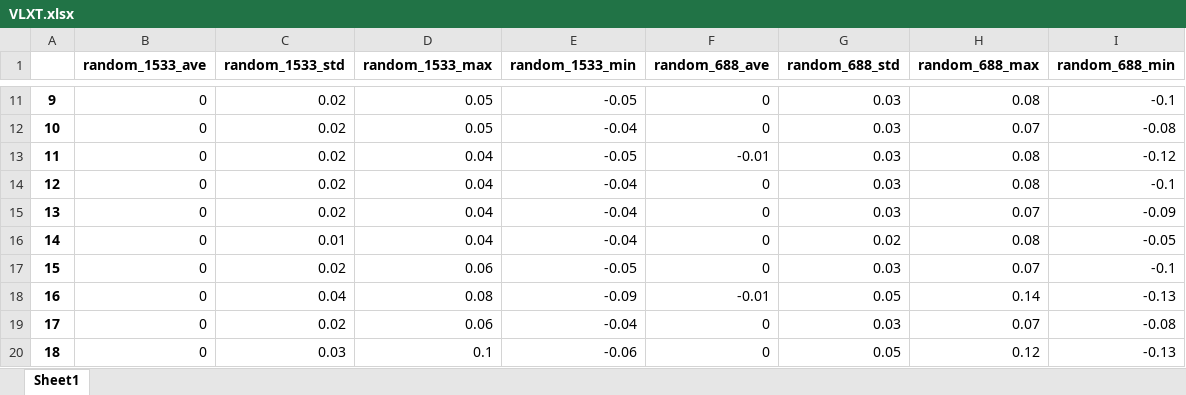
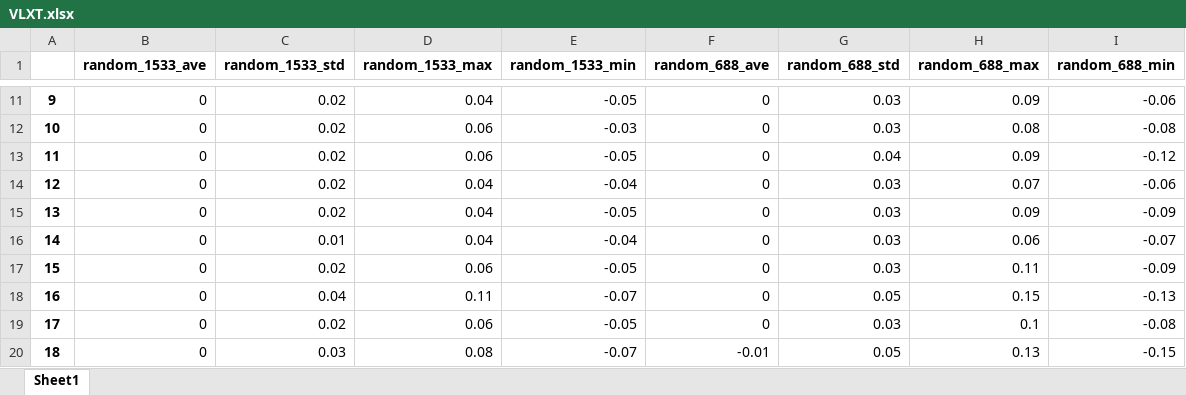
Before and after one commit to allmwh/the_return_of_the_rings, an Excel workbook: output/table_s6/VLXT.xlsx, sheet Sheet1, drawn as a sheet; only a part is shown, gaps mark what is left out; values as stored, in another font and other column widths than the file's, no borders; the diff covers the shown part only; the diff names each change by its address in the sheet, - before the commit and + after, or states it on an @@ line.

```diff
--- a/output/table_s6/VLXT.xlsx (sheet Sheet1)
+++ b/output/table_s6/VLXT.xlsx (sheet Sheet1)
-D11 (random_1533_max): 0.05
+D11 (random_1533_max): 0.04
-H11 (random_688_max): 0.08
+H11 (random_688_max): 0.09
-I11 (random_688_min): -0.1
+I11 (random_688_min): -0.06
-D12 (random_1533_max): 0.05
+D12 (random_1533_max): 0.06
-E12 (random_1533_min): -0.04
+E12 (random_1533_min): -0.03
-H12 (random_688_max): 0.07
+H12 (random_688_max): 0.08
-D13 (random_1533_max): 0.04
+D13 (random_1533_max): 0.06
-F13 (random_688_ave): -0.01
+F13 (random_688_ave): 0
-G13 (random_688_std): 0.03
+G13 (random_688_std): 0.04
-H13 (random_688_max): 0.08
+H13 (random_688_max): 0.09
-H14 (random_688_max): 0.08
+H14 (random_688_max): 0.07
-I14 (random_688_min): -0.1
+I14 (random_688_min): -0.06
-E15 (random_1533_min): -0.04
+E15 (random_1533_min): -0.05
-H15 (random_688_max): 0.07
+H15 (random_688_max): 0.09
-G16 (random_688_std): 0.02
+G16 (random_688_std): 0.03
-H16 (random_688_max): 0.08
+H16 (random_688_max): 0.06
-I16 (random_688_min): -0.05
+I16 (random_688_min): -0.07
-H17 (random_688_max): 0.07
+H17 (random_688_max): 0.11
-I17 (random_688_min): -0.1
+I17 (random_688_min): -0.09
-D18 (random_1533_max): 0.08
+D18 (random_1533_max): 0.11
-E18 (random_1533_min): -0.09
+E18 (random_1533_min): -0.07
-F18 (random_688_ave): -0.01
+F18 (random_688_ave): 0
-H18 (random_688_max): 0.14
+H18 (random_688_max): 0.15
-E19 (random_1533_min): -0.04
+E19 (random_1533_min): -0.05
-H19 (random_688_max): 0.07
+H19 (random_688_max): 0.1
-D20 (random_1533_max): 0.1
+D20 (random_1533_max): 0.08
-E20 (random_1533_min): -0.06
+E20 (random_1533_min): -0.07
-F20 (random_688_ave): 0
+F20 (random_688_ave): -0.01
-H20 (random_688_max): 0.12
+H20 (random_688_max): 0.13
-I20 (random_688_min): -0.13
+I20 (random_688_min): -0.15
```
Also changed, not shown: 36 edited cells elsewhere in this sheet, output/table_s1/VLXT.xlsx, output/table_s2~s5/VLXT.xlsx, 10 other files.
